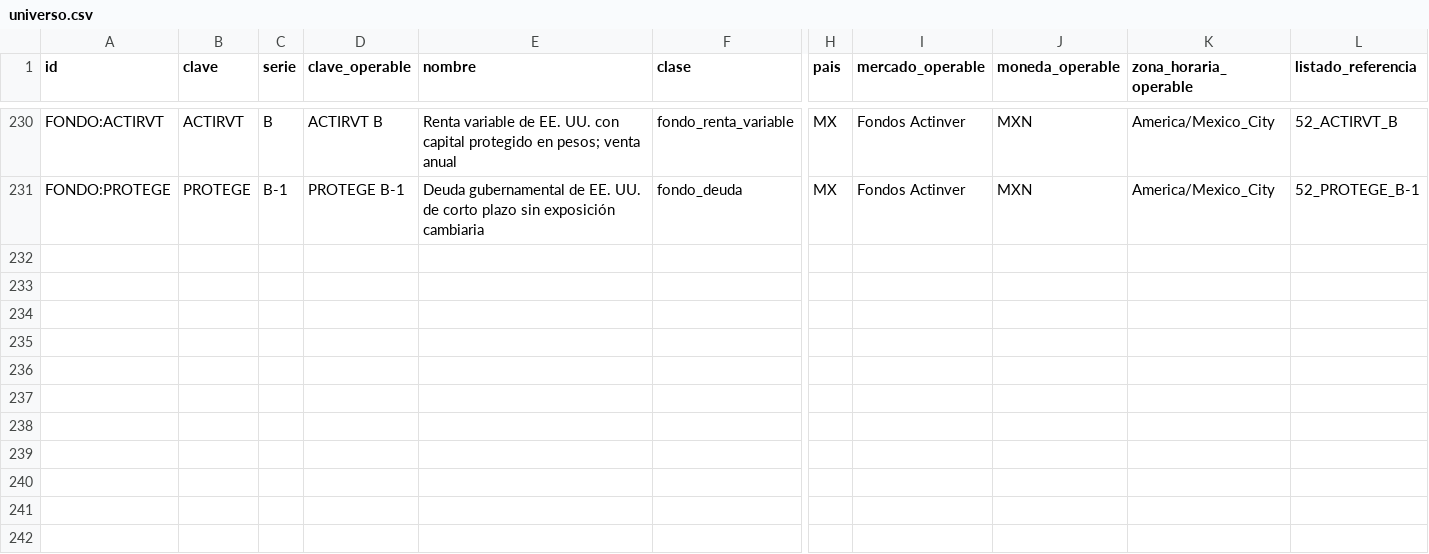
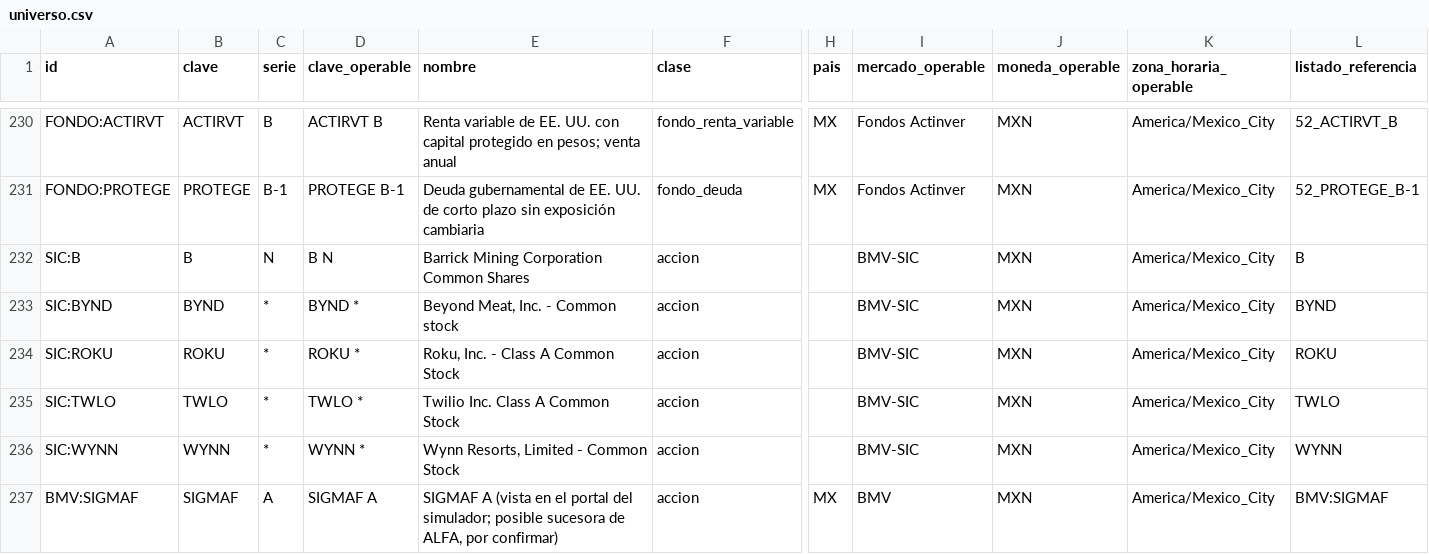
Before and after one commit to Maikolv/actinver-terminal, a CSV file: config/universo.csv, drawn as a sheet; only a part is shown, gaps mark what is left out; rows hold the shown columns only; the diff names each change by its address in the sheet, - before the commit and + after, or states it on an @@ line.

```diff
--- a/config/universo.csv
+++ b/config/universo.csv
+row 232: SIC:B | B | N | B N | Barrick Mining Corporation Common Shares | accion |  | BMV-SIC | MXN | America/Mexico_City | B
+row 233: SIC:BYND | BYND | * | BYND * | Beyond Meat, Inc. - Common stock | accion |  | BMV-SIC | MXN | America/Mexico_City | BYND
+row 234: SIC:ROKU | ROKU | * | ROKU * | Roku, Inc. - Class A Common Stock | accion |  | BMV-SIC | MXN | America/Mexico_City | ROKU
+row 235: SIC:TWLO | TWLO | * | TWLO * | Twilio Inc. Class A Common Stock | accion |  | BMV-SIC | MXN | America/Mexico_City | TWLO
+row 236: SIC:WYNN | WYNN | * | WYNN * | Wynn Resorts, Limited - Common Stock | accion |  | BMV-SIC | MXN | America/Mexico_City | WYNN
+row 237: BMV:SIGMAF | SIGMAF | A | SIGMAF A | SIGMAF A (vista en el portal del simulador; posible sucesora de ALFA, por confirmar) | accion | MX | BMV | MXN | America/Mexico_City | BMV:SIGMAF
```
Also changed, not shown: config/simulador_portal.csv, 17 other files.
